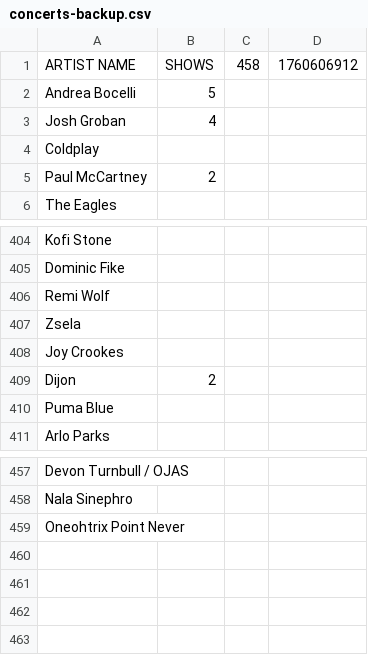
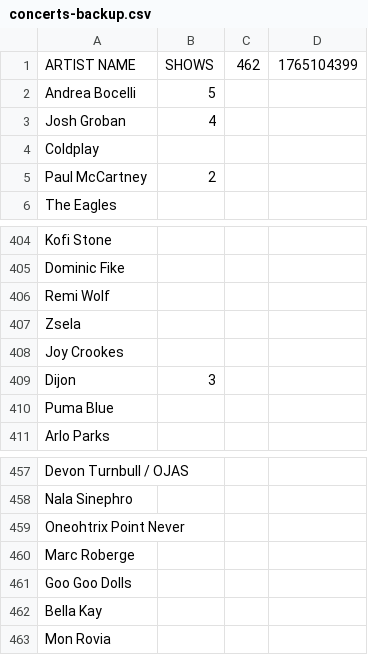
Before and after one commit to devin2712/ddxdevin, a CSV file: public/docs/concerts-backup.csv, drawn as a sheet; only a part is shown, gaps mark what is left out.

```diff
--- a/public/docs/concerts-backup.csv
+++ b/public/docs/concerts-backup.csv
@@ -1,2 +1,2 @@
-ARTIST NAME,SHOWS,458,1760606912
+ARTIST NAME,SHOWS,462,1765104399
 Andrea Bocelli,5,,
@@ -408,3 +408,3 @@ Zsela,,,
 Joy Crookes,,,
-Dijon,2,,
+Dijon,3,,
 Puma Blue,,,
@@ -459 +459,5 @@ Nala Sinephro,,,
 Oneohtrix Point Never,,,
+Marc Roberge,,,
+Goo Goo Dolls,,,
+Bella Kay,,,
+Mon Rovia,,,
```
Also changed, not shown: 2 other files.
